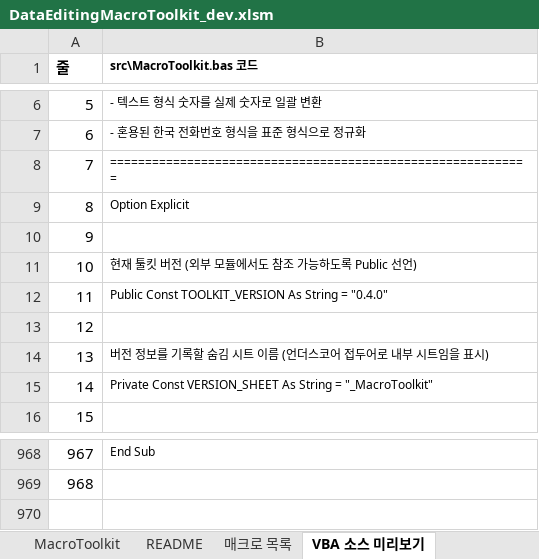
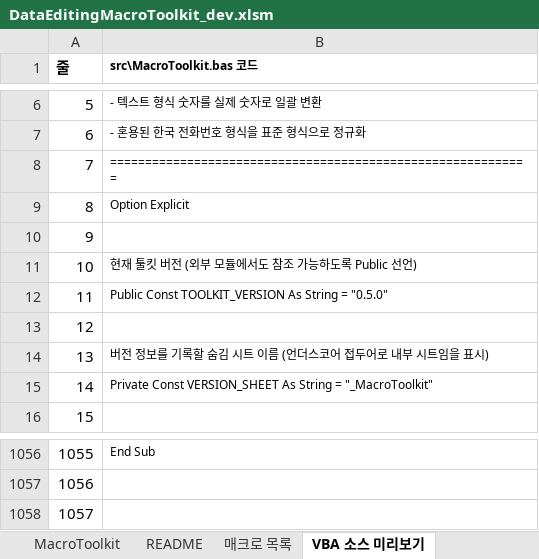
Before and after one commit to elbl1l1antman/data-editing-macro-toolkit, an Excel workbook: excel_macro/dev/DataEditingMacroToolkit_dev.xlsm, sheet VBA 소스 미리보기, drawn as a sheet; only a part is shown, gaps mark what is left out; values as stored, in another font and other column widths than the file's, no borders; the diff covers the shown part only; the diff names each change by its address in the sheet, - before the commit and + after, or states it on an @@ line.

Commit message:
Release macro toolkit v0.5.0 guided outlier flow

```diff
--- a/excel_macro/dev/DataEditingMacroToolkit_dev.xlsm (sheet VBA 소스 미리보기)
+++ b/excel_macro/dev/DataEditingMacroToolkit_dev.xlsm (sheet VBA 소스 미리보기)
-B12 (src\MacroToolkit.bas 코드): …String = "0.4.0"
+B12 (src\MacroToolkit.bas 코드): …String = "0.5.0"
@@ column A (줄) renumbered between rows 492 and 1057 @@
+row 1058: 1057
```
Also changed, not shown: 113 added rows, 25 removed rows, 15 moved rows and 11 edited cells elsewhere in this sheet, sheet README, sheet MacroToolkit, excel_macro/release/latest/DataEditingMacroToolkit_latest.xlsm, 9 other files.
